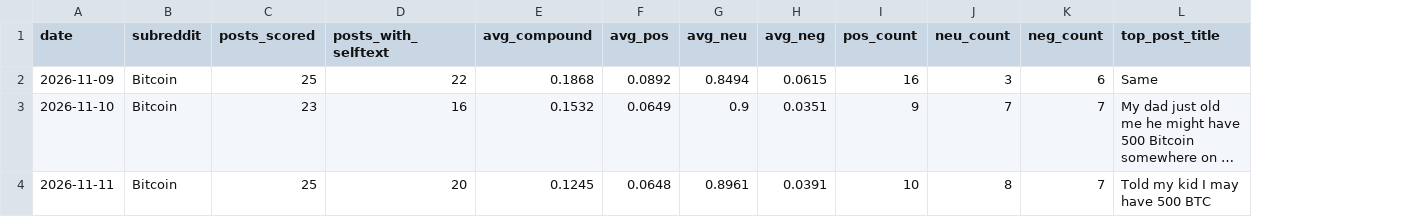
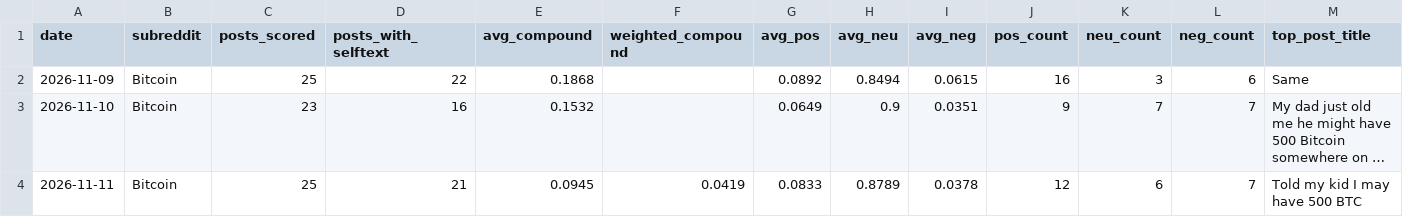
Before and after one commit to HamdaanCode/BTC-Sentiment-Live, a CSV file: data/daily/reddit_sentiment.csv, drawn as a sheet; long unchanged cells end in …; addresses are those after the commit; the diff names each change by its address in the sheet, - before the commit and + after, or states it on an @@ line.

```diff
--- a/data/daily/reddit_sentiment.csv
+++ b/data/daily/reddit_sentiment.csv
+column F (weighted_compound), row 4: 0.0419
-D4 (posts_with_selftext): 20
+D4 (posts_with_selftext): 21
-E4 (avg_compound): 0.1245
+E4 (avg_compound): 0.0945
-G4 (avg_pos): 0.0648
+G4 (avg_pos): 0.0833
-H4 (avg_neu): 0.8961
+H4 (avg_neu): 0.8789
-I4 (avg_neg): 0.0391
+I4 (avg_neg): 0.0378
-J4 (pos_count): 10
+J4 (pos_count): 12
-K4 (neu_count): 8
+K4 (neu_count): 6
```
Also changed, not shown: 6 other files.
